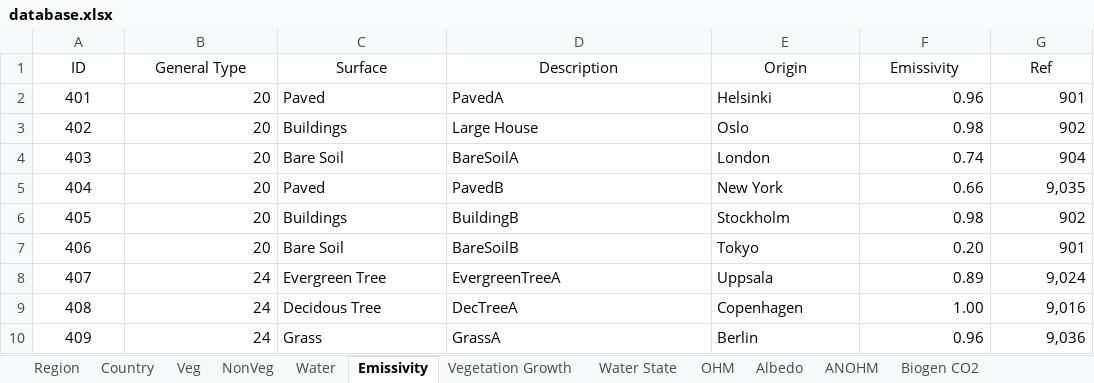
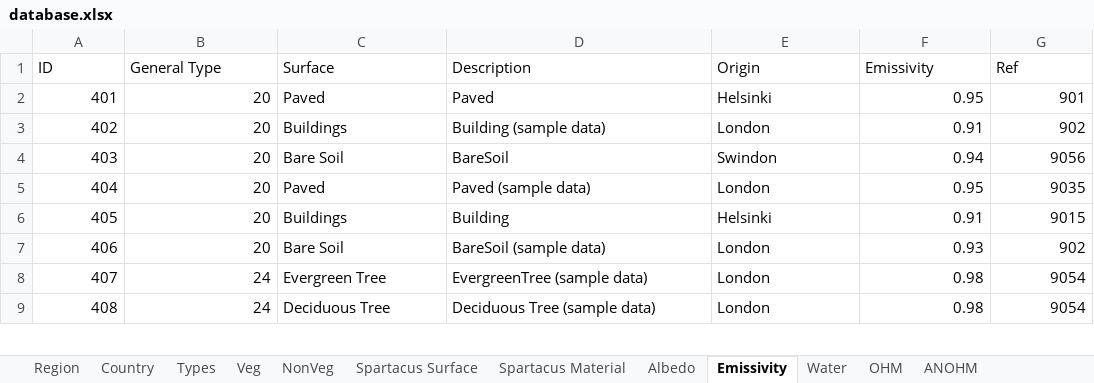
Before and after one commit to gusbacos/suews_prepare_database, an Excel workbook: Input/database.xlsx, sheet Emissivity, drawn as a sheet; only a part is shown; values as stored, in another font and other column widths than the file's, no borders; removed rows and columns are numbered as before the commit, all else as after; the diff covers the shown part only; the diff names each change by its address in the sheet, - before the commit and + after, or states it on an @@ line.

```diff
--- a/Input/database.xlsx (sheet Emissivity)
+++ b/Input/database.xlsx (sheet Emissivity)
+sheet tab: Types
@@ sheet tab order changed: Region | Country | Types | Veg | NonVeg | Spartacus Surface | Spartacus Material | Albedo | Emissivity | Water | OHM | ANOHM @@
-A1:G1 alignment: center
+A1:G1 alignment: left
-A2:A9 alignment: center
+A2:A9 alignment: right
-D2 (Description): PavedA
+D2 (Description): Paved
-F2 (Emissivity): 0.96
+F2 (Emissivity): 0.95
-D3 (Description): Large House
+D3 (Description): Building (sample data)
-E3 (Origin): Oslo
+E3 (Origin): London
-F3 (Emissivity): 0.98
+F3 (Emissivity): 0.91
-D4 (Description): BareSoilA
+D4 (Description): BareSoil
-E4 (Origin): London
+E4 (Origin): Swindon
-F4 (Emissivity): 0.74
+F4 (Emissivity): 0.94
-G4 (Ref): 904
+G4 (Ref): 9056
-D5 (Description): PavedB
+D5 (Description): Paved (sample data)
-E5 (Origin): New York
+E5 (Origin): London
-F5 (Emissivity): 0.66
+F5 (Emissivity): 0.95
-G5 (Ref): 9,035
+G5 (Ref): 9035
-D6 (Description): BuildingB
+D6 (Description): Building
-E6 (Origin): Stockholm
+E6 (Origin): Helsinki
-F6 (Emissivity): 0.98
+F6 (Emissivity): 0.91
-G6 (Ref): 902
+G6 (Ref): 9015
-D7 (Description): BareSoilB
+D7 (Description): BareSoil (sample data)
-E7 (Origin): Tokyo
+E7 (Origin): London
-F7 (Emissivity): 0.20
+F7 (Emissivity): 0.93
-G7 (Ref): 901
+G7 (Ref): 902
-D8 (Description): EvergreenTreeA
+D8 (Description): EvergreenTree (sample data)
-E8 (Origin): Uppsala
+E8 (Origin): London
-F8 (Emissivity): 0.89
+F8 (Emissivity): 0.98
-G8 (Ref): 9,024
+G8 (Ref): 9054
-C9 (Surface): Decidous Tree
+C9 (Surface): Deciduous Tree
-D9 (Description): DecTreeA
+D9 (Description): Deciduous Tree (sample data)
-E9 (Origin): Copenhagen
+E9 (Origin): London
-F9 (Emissivity): 1.00
+F9 (Emissivity): 0.98
-G9 (Ref): 9,016
+G9 (Ref): 9054
-row 10: 409 | 24 | Grass | GrassA | Berlin | 0.96 | 9,036
```
Also changed, not shown: 3 added rows, 9 removed rows, 29 edited cells and cell formats elsewhere in this sheet, sheet Profiles, sheet Country, sheet ESTM, sheet Region, sheet OHM, sheet Spartacus Surface, 21 more sheets, other sheet tabs, 56 other files.
